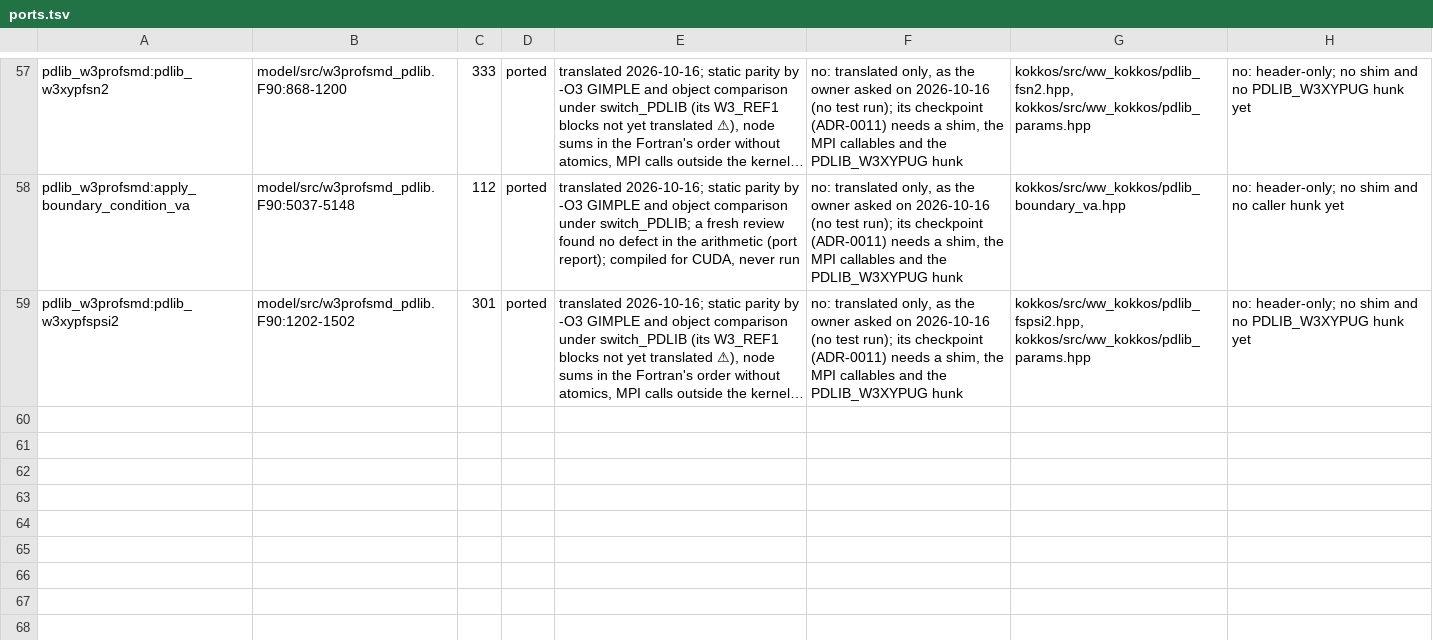
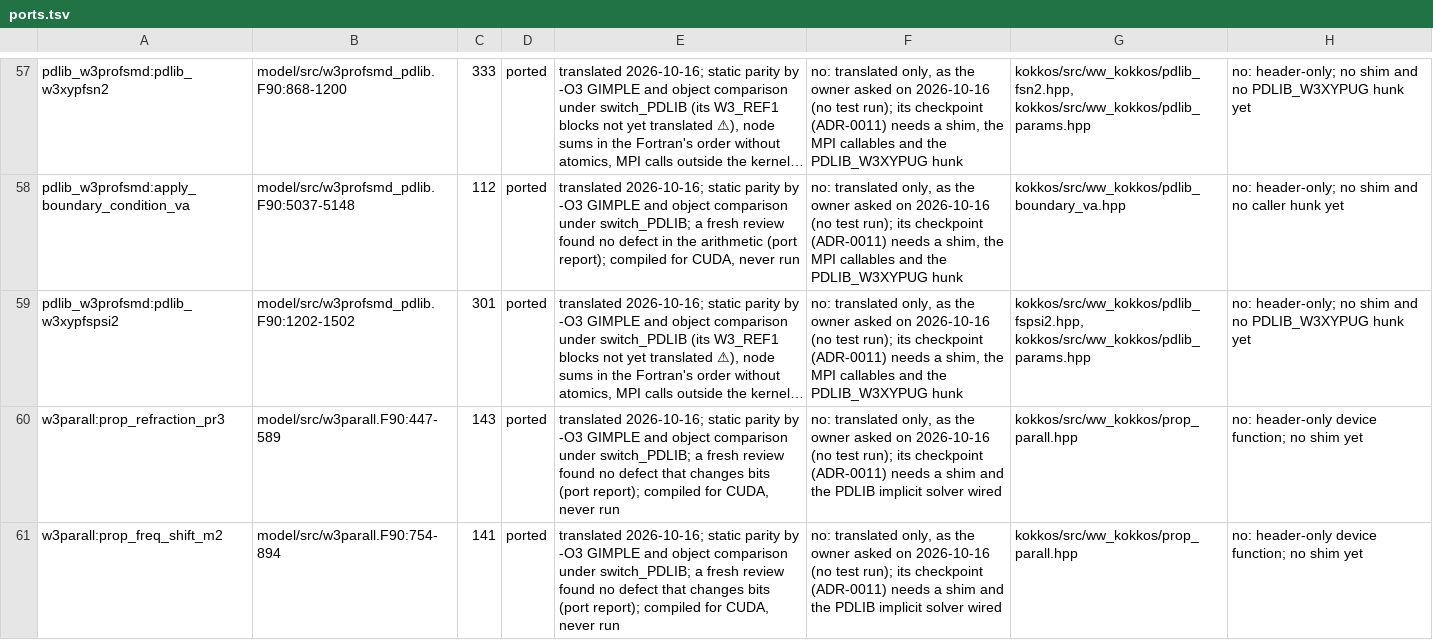
Before and after one commit to h0ffmann/ww3-gpu, a TSV file: kokkos/ports.tsv, drawn as a sheet; only a part is shown, gaps mark what is left out; long unchanged cells end in …; the diff names each change by its address in the sheet, - before the commit and + after, or states it on an @@ line.

```diff
--- a/kokkos/ports.tsv
+++ b/kokkos/ports.tsv
+row 60: w3parall:prop_refraction_pr3 | model/src/w3parall.F90:447-589 | 143 | ported | translated 2026-10-16; static parity by -O3 GIMPLE and object comparison under switch_PDLIB; a fresh review found no defect that changes bits (port report); compiled for CUDA, never run | no: translated only, as the owner asked on 2026-10-16 (no test run); its checkpoint (ADR-0011) needs a shim and the PDLIB implicit solver wired | kokkos/src/ww_kokkos/prop_parall.hpp | no: header-only device function; no shim yet
+row 61: w3parall:prop_freq_shift_m2 | model/src/w3parall.F90:754-894 | 141 | ported | translated 2026-10-16; static parity by -O3 GIMPLE and object comparison under switch_PDLIB; a fresh review found no defect that changes bits (port report); compiled for CUDA, never run | no: translated only, as the owner asked on 2026-10-16 (no test run); its checkpoint (ADR-0011) needs a shim and the PDLIB implicit solver wired | kokkos/src/ww_kokkos/prop_parall.hpp | no: header-only device function; no shim yet
```
Also changed, not shown: kokkos/PORT_TABLE.tsv, kokkos/port_claims.tsv, 9 other files.
